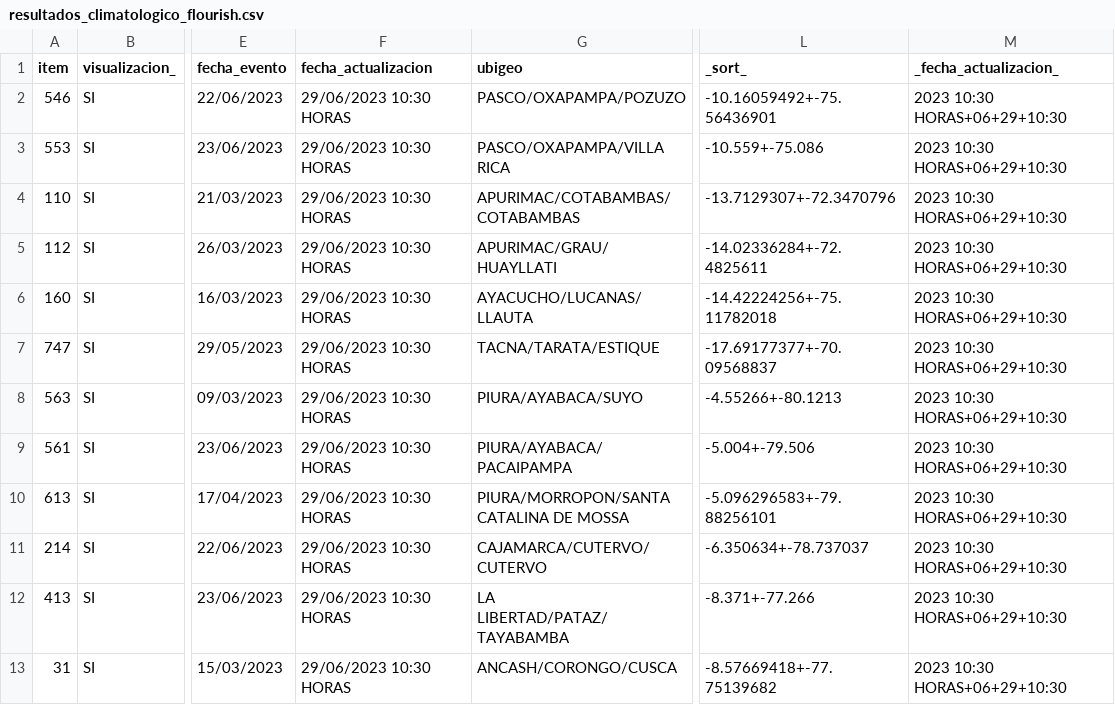
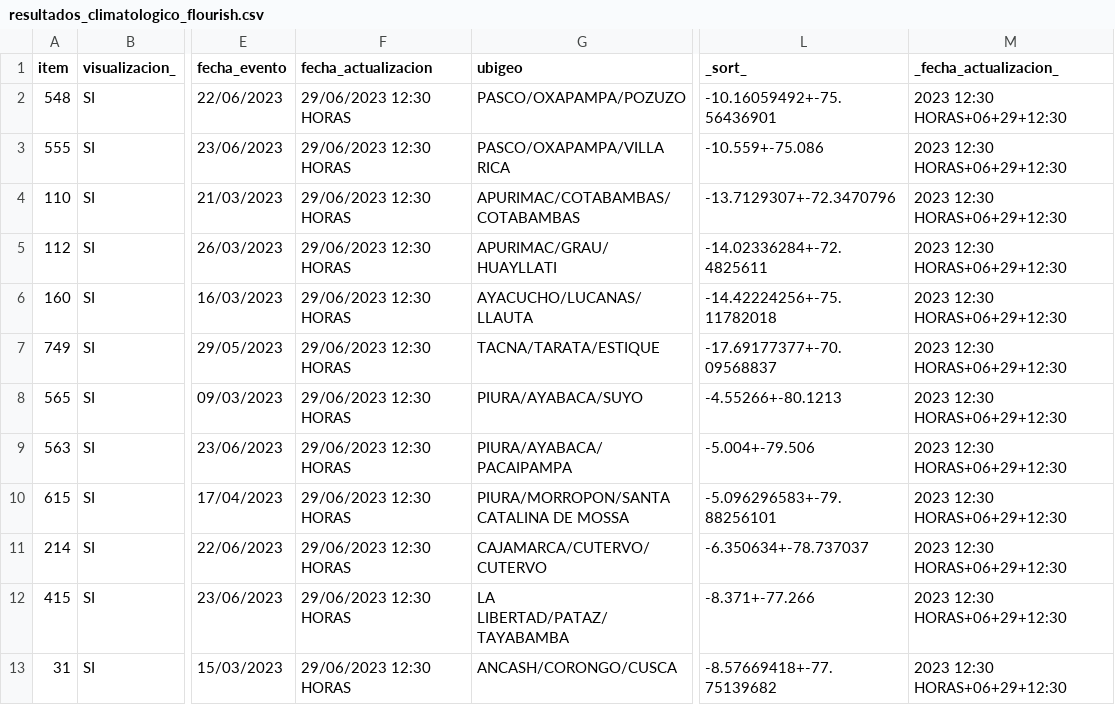
Before and after one commit to annaabsi/scraper-sutran, a CSV file: resultados_flourish/resultados_climatologico_flourish.csv, drawn as a sheet; only a part is shown, gaps mark what is left out; the diff covers the shown part only; the diff names each change by its address in the sheet, - before the commit and + after, or states it on an @@ line.

```diff
--- a/resultados_flourish/resultados_climatologico_flourish.csv
+++ b/resultados_flourish/resultados_climatologico_flourish.csv
-A2 (item): 546
+A2 (item): 548
-F2:F13 (fecha_actualizacion): 29/06/2023 10:30 HORAS
+F2:F13 (fecha_actualizacion): 29/06/2023 12:30 HORAS
-M2:M13 (_fecha_actualizacion_): 2023 10:30 HORAS+06+29+10:30
+M2:M13 (_fecha_actualizacion_): 2023 12:30 HORAS+06+29+12:30
-A3 (item): 553
+A3 (item): 555
-A7 (item): 747
+A7 (item): 749
-A8 (item): 563
+A8 (item): 565
-A9 (item): 561
+A9 (item): 563
-A10 (item): 613
+A10 (item): 615
-A12 (item): 413
+A12 (item): 415
```
Also changed, not shown: 1 added row and 29 edited cells elsewhere in this file, 2 other files.
